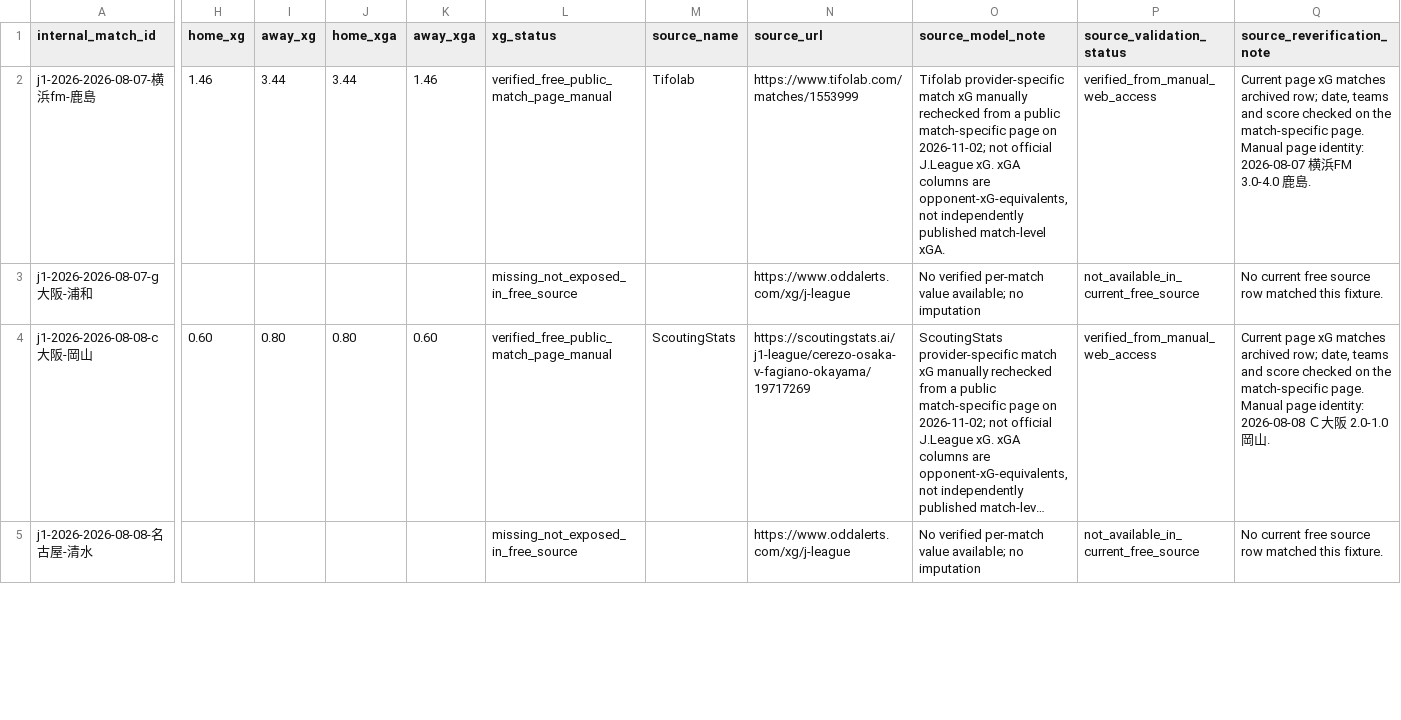
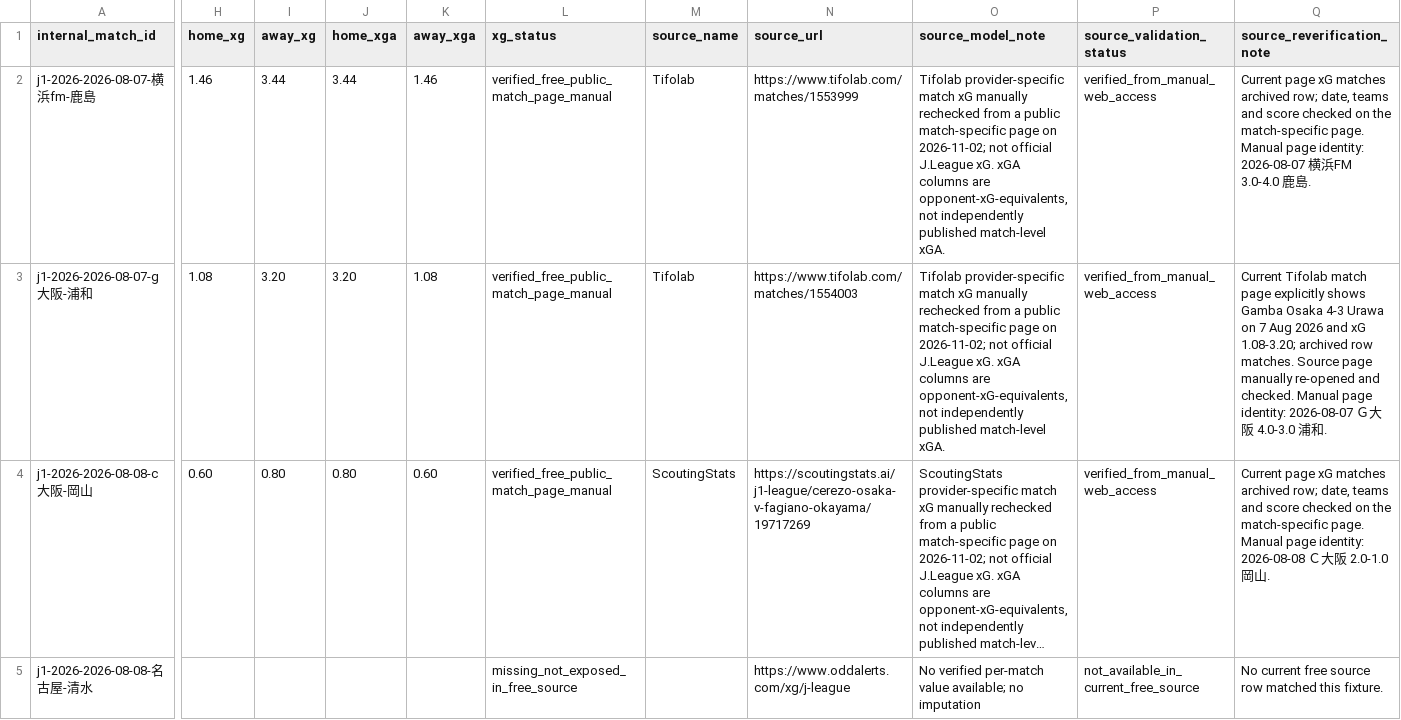
Before and after one commit to zj03204112-hub/-, a CSV file: data/season_match_detail/j1_2026_match_xg_free.csv, drawn as a sheet; only a part is shown, gaps mark what is left out; long unchanged cells end in …; the diff covers the shown part only; the diff names each change by its address in the sheet, - before the commit and + after, or states it on an @@ line.

Commit message:
data: restore verified Gamba Osaka-Urawa xG row

```diff
--- a/data/season_match_detail/j1_2026_match_xg_free.csv
+++ b/data/season_match_detail/j1_2026_match_xg_free.csv
-H3 (home_xg): (empty)
+H3 (home_xg): 1.08
-I3 (away_xg): (empty)
+I3 (away_xg): 3.20
-J3 (home_xga): (empty)
+J3 (home_xga): 3.20
-K3 (away_xga): (empty)
+K3 (away_xga): 1.08
-L3 (xg_status): missing_not_exposed_in_free_source
+L3 (xg_status): verified_free_public_match_page_manual
-M3 (source_name): (empty)
+M3 (source_name): Tifolab
-N3 (source_url): https://www.oddalerts.com/xg/j-league
+N3 (source_url): https://www.tifolab.com/matches/1554003
-O3 (source_model_note): No verified per-match value available; no imputation
+O3 (source_model_note): Tifolab provider-specific match xG manually rechecked from a public match-specific page on 2026-11-02; not official J.League xG. xGA columns are opponent-xG-equivalents, not independently published match-level xGA.
-P3 (source_validation_status): not_available_in_current_free_source
+P3 (source_validation_status): verified_from_manual_web_access
-Q3 (source_reverification_note): No current free source row matched this fixture.
+Q3 (source_reverification_note): Current Tifolab match page explicitly shows Gamba Osaka 4-3 Urawa on 7 Aug 2026 and xG 1.08-3.20; archived row matches. Source page manually re-opened and checked. Manual page identity: 2026-08-07 Ｇ大阪 4.0-3.0 浦和.
```
Also changed, not shown: 2 edited cells elsewhere in this file.
